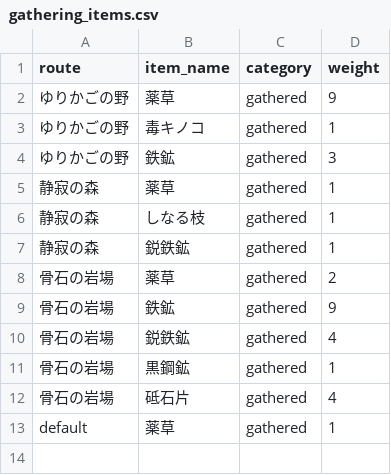
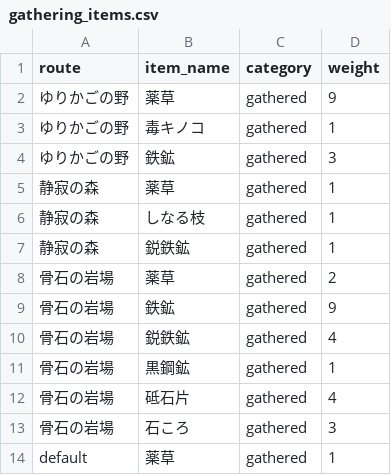
Before and after one commit to gudetama097723/SAW, a CSV file: db/seeds/gathering_items.csv, drawn as a sheet; the diff names each change by its address in the sheet, - before the commit and + after, or states it on an @@ line.

```diff
--- a/db/seeds/gathering_items.csv
+++ b/db/seeds/gathering_items.csv
+row 13: 骨石の岩場 | 石ころ | gathered | 3
```
Also changed, not shown: 18 other files.
